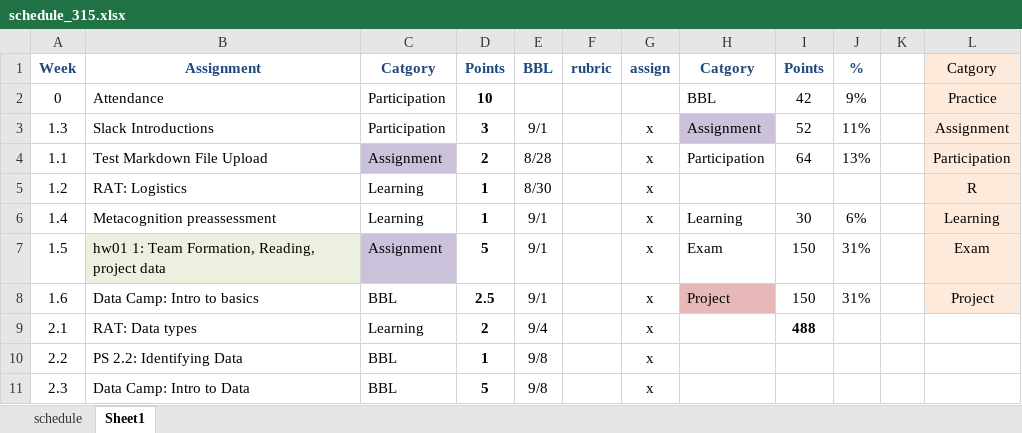
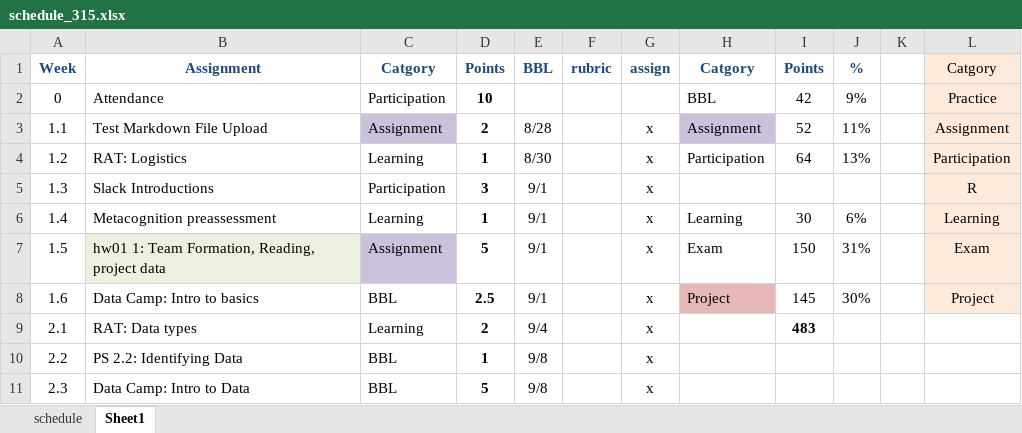
Before and after one commit to norcalbiostat/MATH315, an Excel workbook: schedule_315.xlsx, sheet Sheet1, drawn as a sheet; only a part is shown; values as stored, in another font and other column widths than the file's, no borders; conditional formats not drawn; the diff covers the shown part only; the diff names each change by its address in the sheet, - before the commit and + after, or states it on an @@ line.

```diff
--- a/schedule_315.xlsx (sheet Sheet1)
+++ b/schedule_315.xlsx (sheet Sheet1)
-A3: 1.3
+A3: 1.1
-B3: Slack Introductions
+B3: Test Markdown File Upload
-C3: Participation
+C3: Assignment
-C3 fill: none
+C3 fill: #CCC1DA
-D3: 3
+D3: 2
-E3: 9/1
+E3: 8/28
-A4: 1.1
+A4: 1.2
-B4: Test Markdown File Upload
+B4: RAT: Logistics
-C4: Assignment
+C4: Learning
-C4 fill: #CCC1DA
+C4 fill: none
-D4: 2
+D4: 1
-E4: 8/28
+E4: 8/30
-A5: 1.2
+A5: 1.3
-B5: RAT: Logistics
+B5: Slack Introductions
-C5: Learning
+C5: Participation
-D5: 1
+D5: 3
-E5: 8/30
+E5: 9/1
-I8: 150
+I8: 145
-J8: 31%
+J8: 30%
-I9: 488
+I9: 483
```
Also changed, not shown: 5 added rows, 7 removed rows, 1 moved row, 13 edited cells, cell formats and merged cells elsewhere in this sheet, sheet schedule, formulas that keep their value, 14 other files.
